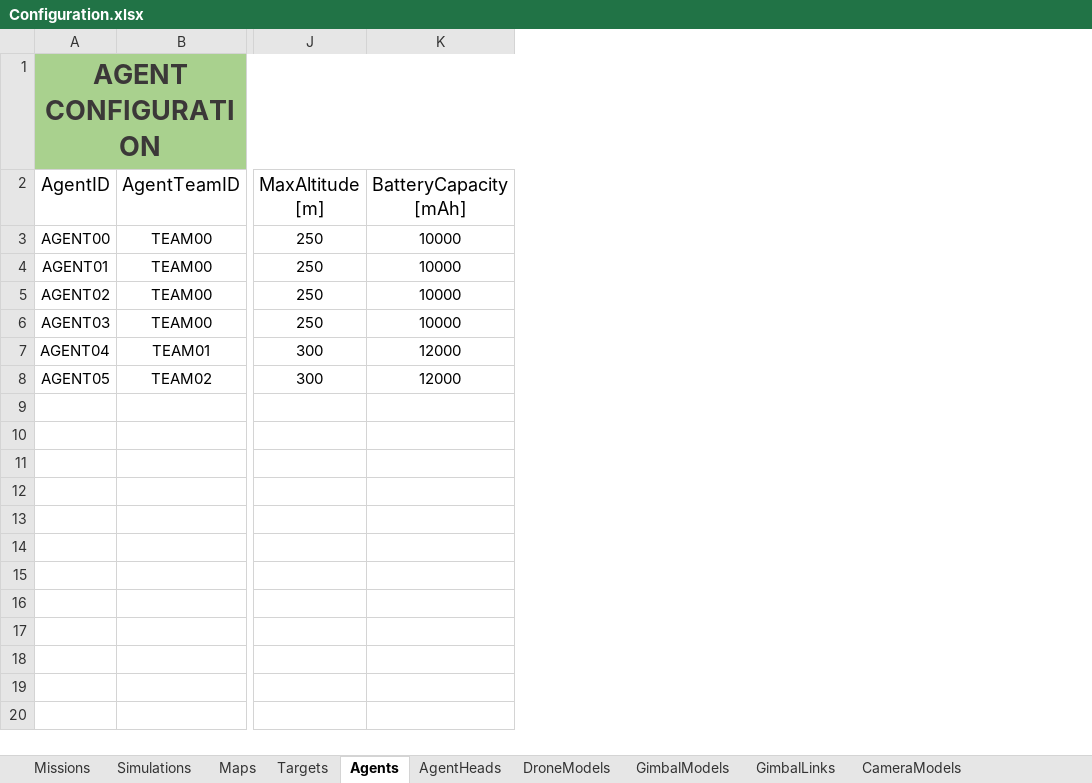
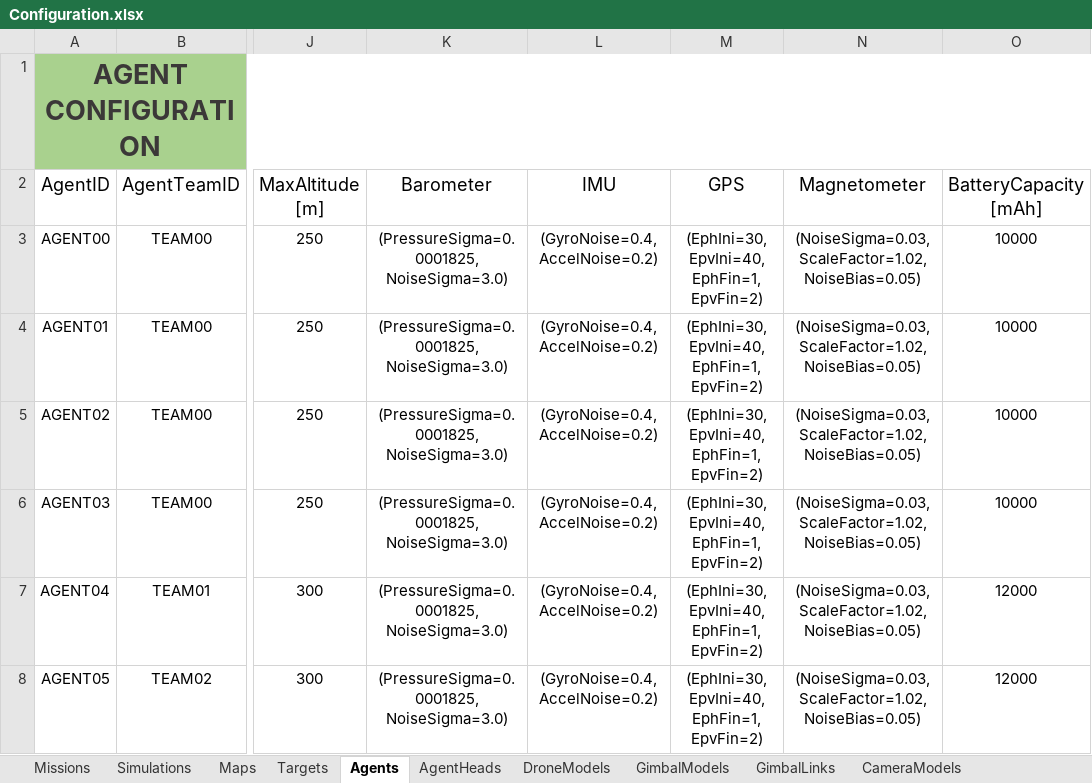
Before and after one commit to JoseLopez36/FlyChams-ROS2-v1.3.1, an Excel workbook: config/Configuration.xlsx, sheet Agents, drawn as a sheet; only a part is shown, gaps mark what is left out; values as stored, in another font and other column widths than the file's, no borders; table styles not drawn; the diff names each change by its address in the sheet, - before the commit and + after, or states it on an @@ line.

Commit message:
Add sensor params (Barometer, IMU, GPS, Magnetometer)

```diff
--- a/config/Configuration.xlsx (sheet Agents)
+++ b/config/Configuration.xlsx (sheet Agents)
+column K (Barometer), rows 3-8: all (PressureSigma=0.0001825, NoiseSigma=3.0)
+column L (IMU), rows 3-8: all (GyroNoise=0.4, AccelNoise=0.2)
+column M (GPS), rows 3-8: all (EphIni=30, EpvIni=40, EphFin=1, EpvFin=2)
+column N (Magnetometer), rows 3-8: all (NoiseSigma=0.03, ScaleFactor=1.02, NoiseBias=0.05)
```
Also changed, not shown: sheet Maps, 4 other files.
